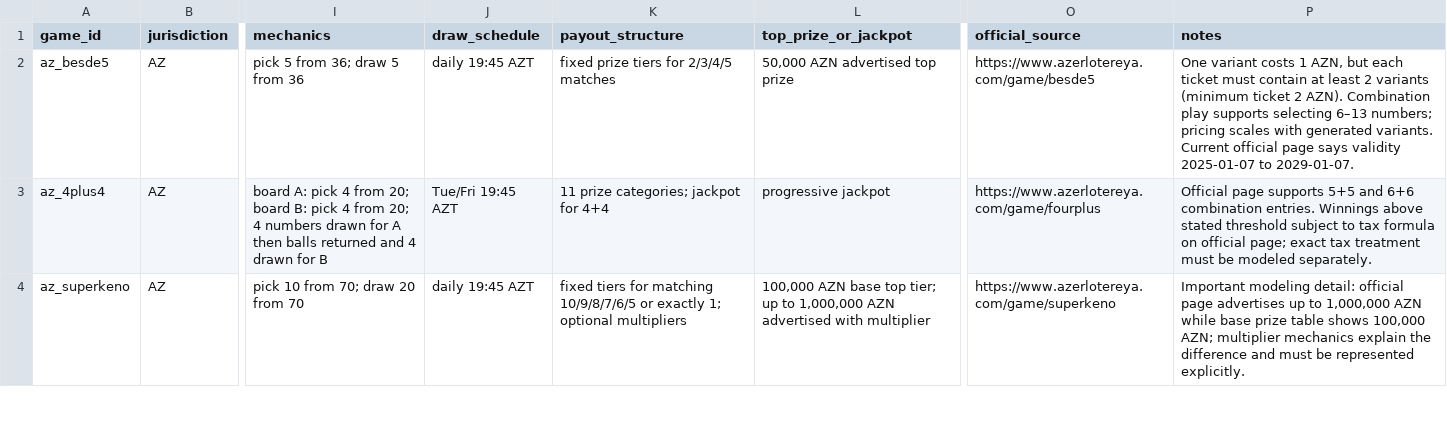
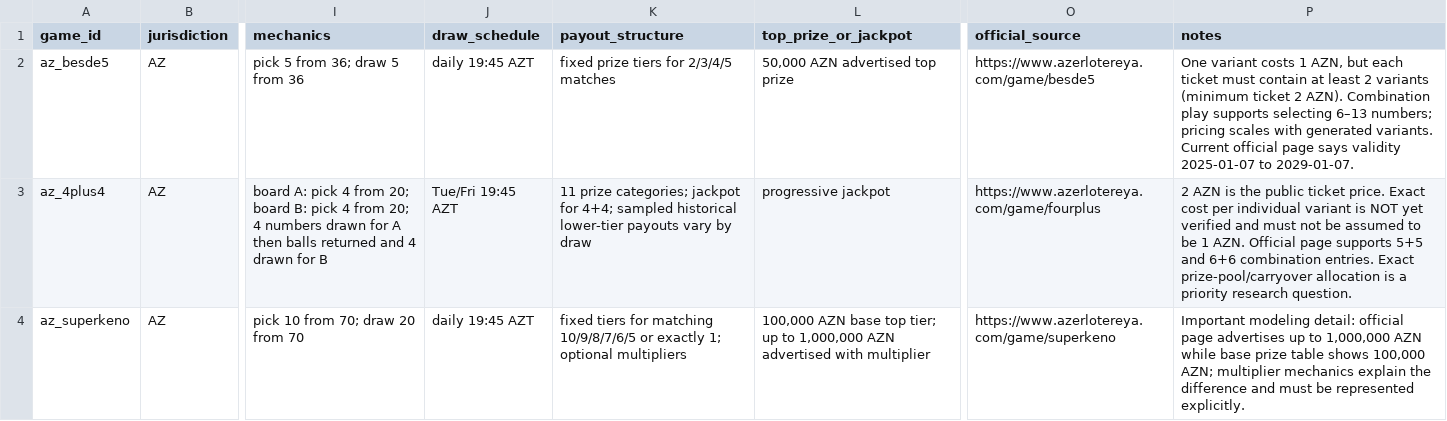
Before and after one commit to Mikayilzade/loto-research, a CSV file: catalog/games.csv, drawn as a sheet; only a part is shown, gaps mark what is left out; the diff covers the shown part only; the diff names each change by its address in the sheet, - before the commit and + after, or states it on an @@ line.

```diff
--- a/catalog/games.csv
+++ b/catalog/games.csv
-K3 (payout_structure): …jackpot for 4+4
+K3 (payout_structure): …jackpot for 4+4; sampled historical lower-tier payouts vary by draw
-P3 (notes): Official page supports 5+5 and 6+6 combination entries. Winnings above stated threshold subject to tax formula on official page; exact tax treatment must be modeled separately.
+P3 (notes): 2 AZN is the public ticket price. Exact cost per individual variant is NOT yet verified and must not be assumed to be 1 AZN. Official page supports 5+5 and 6+6 combination entries. Exact prize-pool/carryover allocation is a priority research question.
```
Also changed, not shown: 1 added row and 9 edited cells elsewhere in this file.
